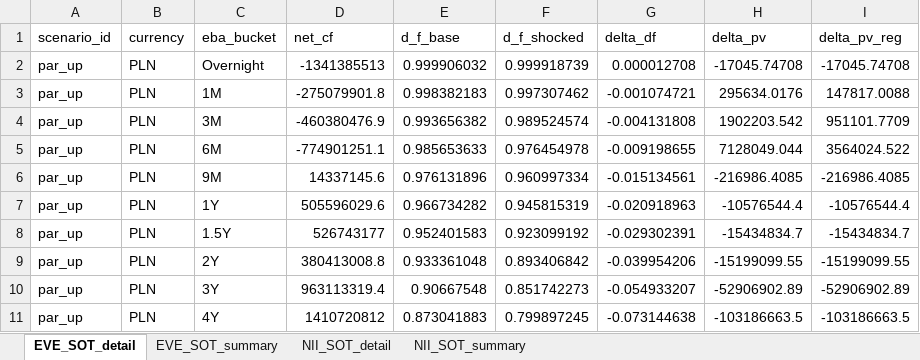
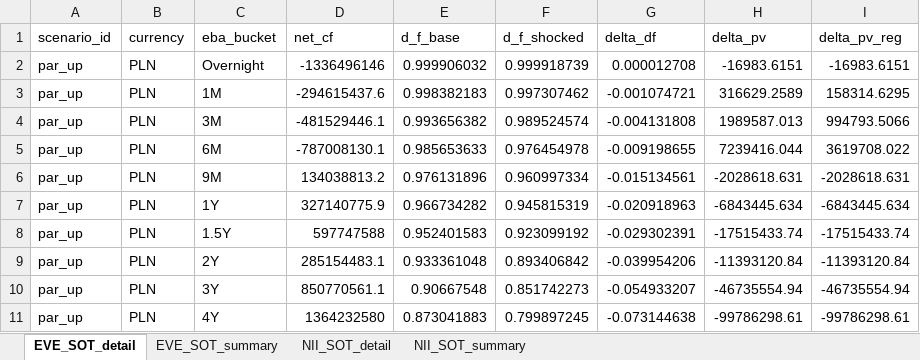
Before and after one commit to dzimius/LabBank, an Excel workbook: irrbb_calc/output/eba_sot_results.xlsx, sheet EVE_SOT_detail, drawn as a sheet; only a part is shown; values as stored, in another font and other column widths than the file's, no borders; the diff covers the shown part only; the diff names each change by its address in the sheet, - before the commit and + after, or states it on an @@ line.

```diff
--- a/irrbb_calc/output/eba_sot_results.xlsx (sheet EVE_SOT_detail)
+++ b/irrbb_calc/output/eba_sot_results.xlsx (sheet EVE_SOT_detail)
-D2 (net_cf): -1341385513
+D2 (net_cf): -1336496146
-H2 (delta_pv): -17045.74708
+H2 (delta_pv): -16983.6151
-I2 (delta_pv_reg): -17045.74708
+I2 (delta_pv_reg): -16983.6151
-D3 (net_cf): -275079901.8
+D3 (net_cf): -294615437.6
-H3 (delta_pv): 295634.0176
+H3 (delta_pv): 316629.2589
-I3 (delta_pv_reg): 147817.0088
+I3 (delta_pv_reg): 158314.6295
-D4 (net_cf): -460380476.9
+D4 (net_cf): -481529446.1
-H4 (delta_pv): 1902203.542
+H4 (delta_pv): 1989587.013
-I4 (delta_pv_reg): 951101.7709
+I4 (delta_pv_reg): 994793.5066
-D5 (net_cf): -774901251.1
+D5 (net_cf): -787008130.1
-H5 (delta_pv): 7128049.044
+H5 (delta_pv): 7239416.044
-I5 (delta_pv_reg): 3564024.522
+I5 (delta_pv_reg): 3619708.022
-D6 (net_cf): 14337145.6
+D6 (net_cf): 134038813.2
-H6 (delta_pv): -216986.4085
+H6 (delta_pv): -2028618.631
-I6 (delta_pv_reg): -216986.4085
+I6 (delta_pv_reg): -2028618.631
-D7 (net_cf): 505596029.6
+D7 (net_cf): 327140775.9
-H7 (delta_pv): -10576544.4
+H7 (delta_pv): -6843445.634
-I7 (delta_pv_reg): -10576544.4
+I7 (delta_pv_reg): -6843445.634
-D8 (net_cf): 526743177
+D8 (net_cf): 597747588
-H8 (delta_pv): -15434834.7
+H8 (delta_pv): -17515433.74
-I8 (delta_pv_reg): -15434834.7
+I8 (delta_pv_reg): -17515433.74
-D9 (net_cf): 380413008.8
+D9 (net_cf): 285154483.1
-H9 (delta_pv): -15199099.55
+H9 (delta_pv): -11393120.84
-I9 (delta_pv_reg): -15199099.55
+I9 (delta_pv_reg): -11393120.84
-D10 (net_cf): 963113319.4
+D10 (net_cf): 850770561.1
-H10 (delta_pv): -52906902.89
+H10 (delta_pv): -46735554.94
-I10 (delta_pv_reg): -52906902.89
+I10 (delta_pv_reg): -46735554.94
-D11 (net_cf): 1410720812
+D11 (net_cf): 1364232580
-H11 (delta_pv): -103186663.5
+H11 (delta_pv): -99786298.61
-I11 (delta_pv_reg): -103186663.5
+I11 (delta_pv_reg): -99786298.61
```
Also changed, not shown: 327 edited cells elsewhere in this sheet, sheet NII_SOT_detail, sheet NII_SOT_summary, sheet EVE_SOT_summary, irrbb_calc/output/eve_results.xlsx, irrbb_calc/output/irrbb_report.xlsx, 13 other files.
